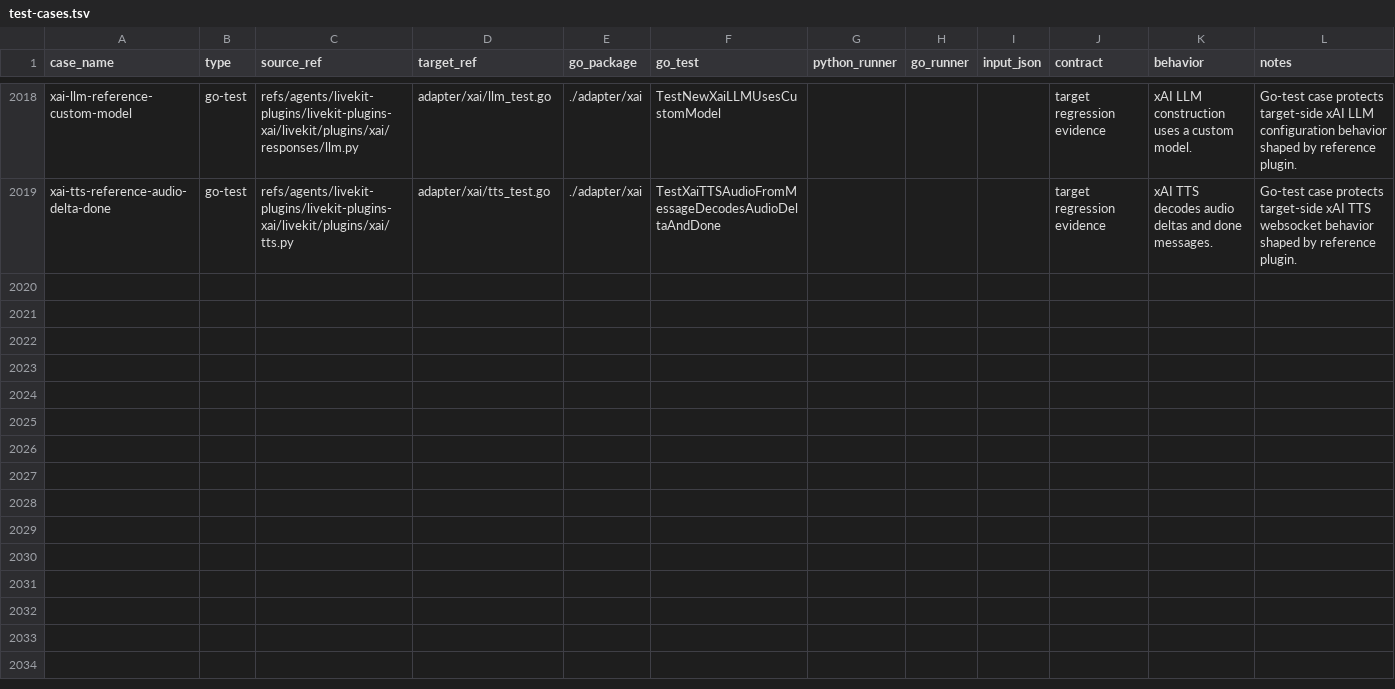
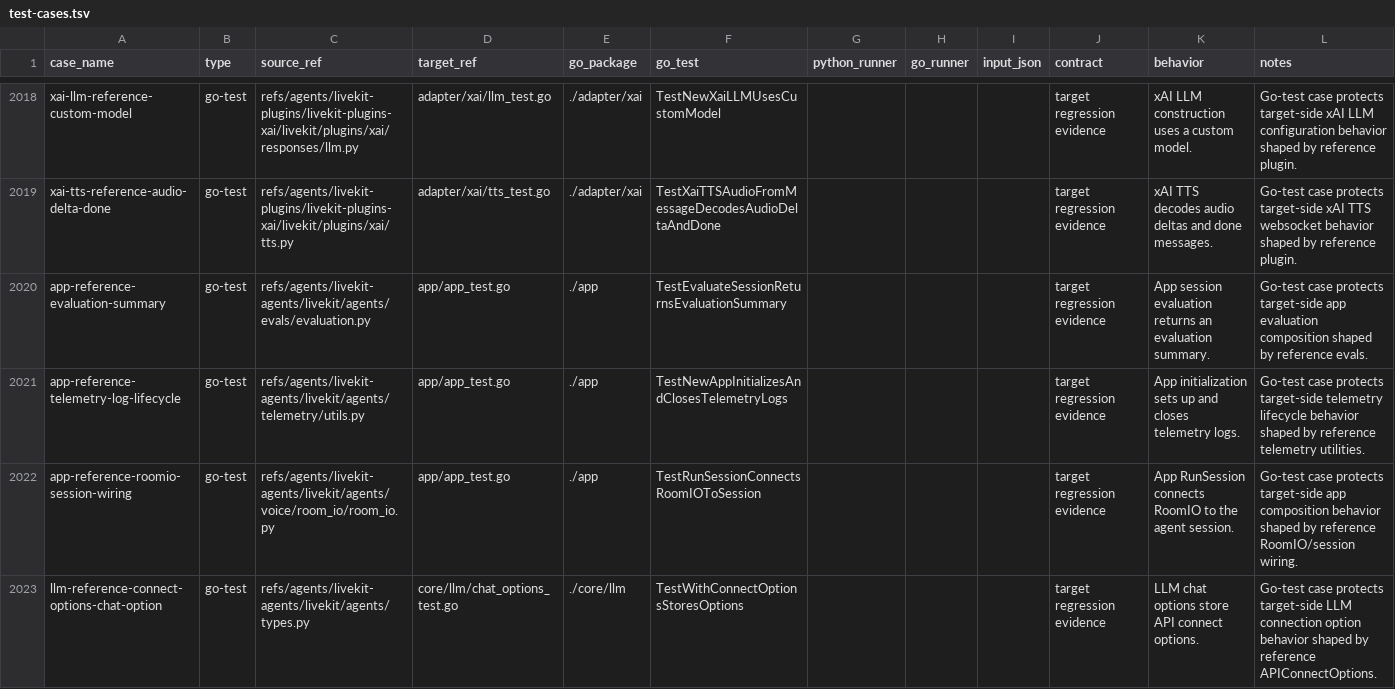
Before and after one commit to cavos-io/rtp-agent, a TSV file: scripts/parity-fixtures/test-cases.tsv, drawn as a sheet; only a part is shown, gaps mark what is left out.

Commit message:
test(scripts): add app evidence rows

```diff
--- a/scripts/parity-fixtures/test-cases.tsv
+++ b/scripts/parity-fixtures/test-cases.tsv
@@ -2019 +2019,5 @@ xai-llm-reference-custom-model	go-test	refs/agents/livekit-plugins/livekit-plugi
 xai-tts-reference-audio-delta-done	go-test	refs/agents/livekit-plugins/livekit-plugins-xai/livekit/plugins/xai/tts.py	adapter/xai/tts_test.go	./adapter/xai	TestXaiTTSAudioFromMessageDecodesAudioDeltaAndDone				target regression evidence	xAI TTS decodes audio deltas and done messages.	Go-test case protects target-side xAI TTS websocket behavior shaped by reference plugin.
+app-reference-evaluation-summary	go-test	refs/agents/livekit-agents/livekit/agents/evals/evaluation.py	app/app_test.go	./app	TestEvaluateSessionReturnsEvaluationSummary				target regression evidence	App session evaluation returns an evaluation summary.	Go-test case protects target-side app evaluation composition shaped by reference evals.
+app-reference-telemetry-log-lifecycle	go-test	refs/agents/livekit-agents/livekit/agents/telemetry/utils.py	app/app_test.go	./app	TestNewAppInitializesAndClosesTelemetryLogs				target regression evidence	App initialization sets up and closes telemetry logs.	Go-test case protects target-side telemetry lifecycle behavior shaped by reference telemetry utilities.
+app-reference-roomio-session-wiring	go-test	refs/agents/livekit-agents/livekit/agents/voice/room_io/room_io.py	app/app_test.go	./app	TestRunSessionConnectsRoomIOToSession				target regression evidence	App RunSession connects RoomIO to the agent session.	Go-test case protects target-side app composition behavior shaped by reference RoomIO/session wiring.
+llm-reference-connect-options-chat-option	go-test	refs/agents/livekit-agents/livekit/agents/types.py	core/llm/chat_options_test.go	./core/llm	TestWithConnectOptionsStoresOptions				target regression evidence	LLM chat options store API connect options.	Go-test case protects target-side LLM connection option behavior shaped by reference APIConnectOptions.
```
